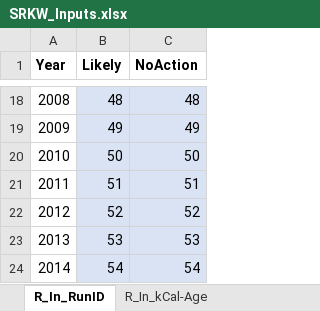
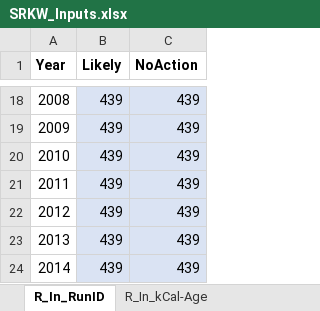
Before and after one commit to jon-carey/FRAM_R-Code, an Excel workbook: SRKW/SRKW_Inputs.xlsx, sheet R_In_RunID, drawn as a sheet; only a part is shown, gaps mark what is left out; values as stored, in another font and other column widths than the file's, no borders; the diff covers the shown part only; the diff names each change by its address in the sheet, - before the commit and + after, or states it on an @@ line.

```diff
--- a/SRKW/SRKW_Inputs.xlsx (sheet R_In_RunID)
+++ b/SRKW/SRKW_Inputs.xlsx (sheet R_In_RunID)
-B18 (Likely): 48
+B18 (Likely): 439
-C18 (NoAction): 48
+C18 (NoAction): 439
-B19 (Likely): 49
+B19 (Likely): 439
-C19 (NoAction): 49
+C19 (NoAction): 439
-B20 (Likely): 50
+B20 (Likely): 439
-C20 (NoAction): 50
+C20 (NoAction): 439
-B21 (Likely): 51
+B21 (Likely): 439
-C21 (NoAction): 51
+C21 (NoAction): 439
-B22 (Likely): 52
+B22 (Likely): 439
-C22 (NoAction): 52
+C22 (NoAction): 439
-B23 (Likely): 53
+B23 (Likely): 439
-C23 (NoAction): 53
+C23 (NoAction): 439
-B24 (Likely): 54
+B24 (Likely): 439
-C24 (NoAction): 54
+C24 (NoAction): 439
```
Also changed, not shown: 32 edited cells elsewhere in this sheet, sheet R_In_kCal-Age, sheet R_In_FishFlag, sheet StkLUT, sheet R_In_Distribution, sheet Parameters, other sheet tabs, formulas that keep their value, 4 other files.
